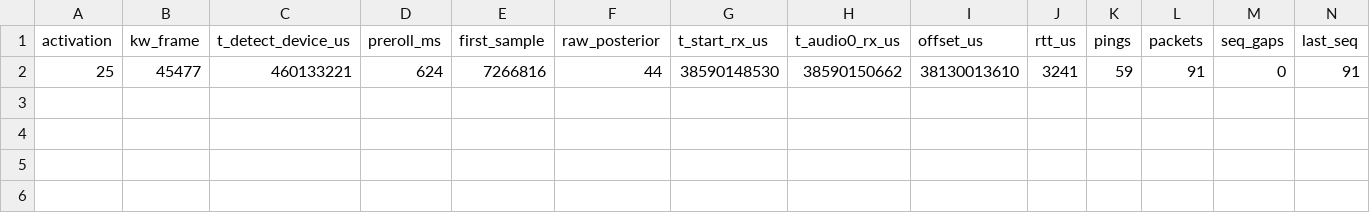
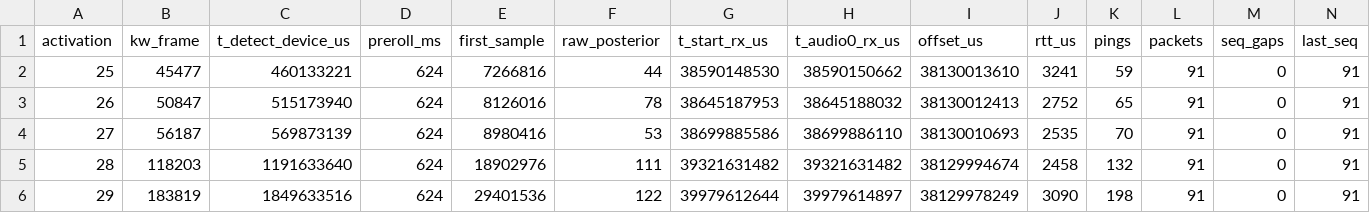
Before and after one commit to Kartikinfinity/vayro-edge-voice-activator, a CSV file: evidence/server/20260927_200002/activations.csv, drawn as a sheet; only a part is shown; rows hold the shown columns only; the diff names each change by its address in the sheet, - before the commit and + after, or states it on an @@ line.

```diff
--- a/evidence/server/20260927_200002/activations.csv
+++ b/evidence/server/20260927_200002/activations.csv
+row 3: 26 | 50847 | 515173940 | 624 | 8126016 | 78 | 38645187953 | 38645188032 | 38130012413 | 2752 | 65 | 91 | 0 | 91
+row 4: 27 | 56187 | 569873139 | 624 | 8980416 | 53 | 38699885586 | 38699886110 | 38130010693 | 2535 | 70 | 91 | 0 | 91
+row 5: 28 | 118203 | 1191633640 | 624 | 18902976 | 111 | 39321631482 | 39321631482 | 38129994674 | 2458 | 132 | 91 | 0 | 91
+row 6: 29 | 183819 | 1849633516 | 624 | 29401536 | 122 | 39979612644 | 39979614897 | 38129978249 | 3090 | 198 | 91 | 0 | 91
```
Also changed, not shown: 10 other files.
